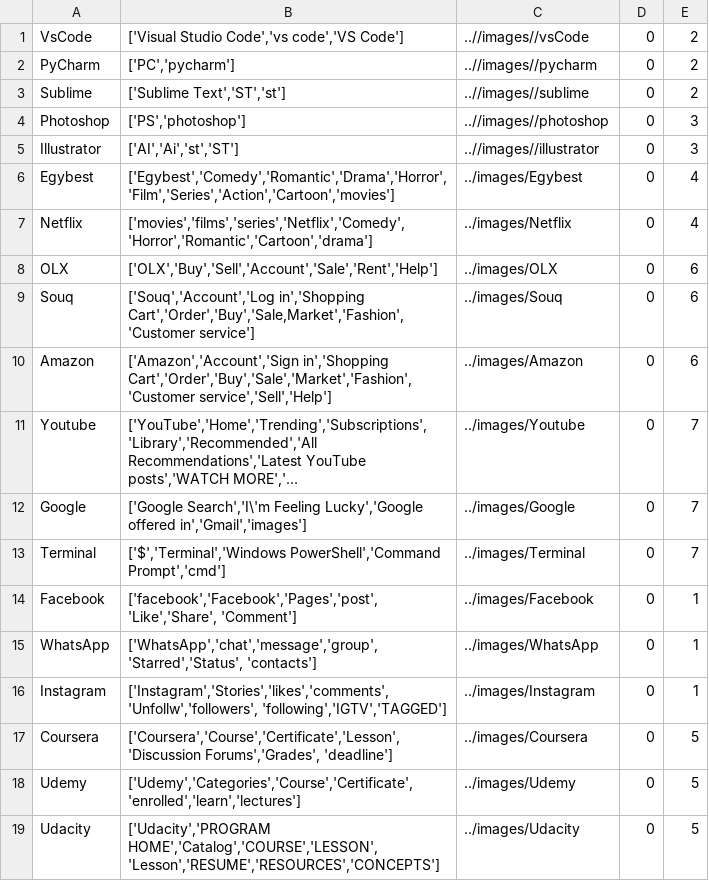
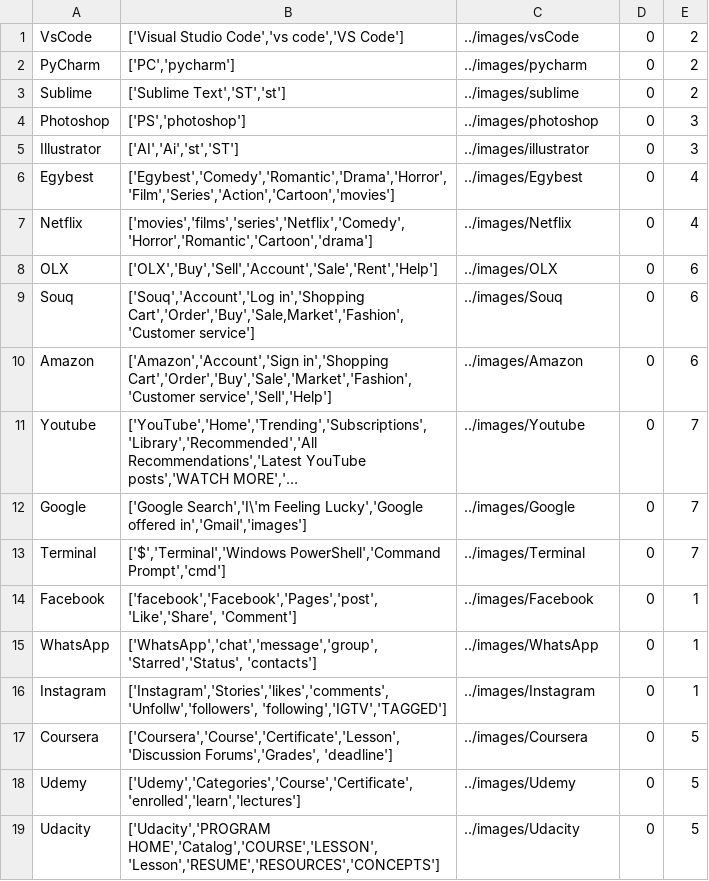
Before and after one commit to MariamSafwat/KeepFocus, a CSV file: database/prog.csv, drawn as a sheet; long unchanged cells end in ….

```diff
--- a/database/prog.csv
+++ b/database/prog.csv
@@ -1,6 +1,6 @@
-VsCode,"['Visual Studio Code','vs code','VS Code']",..//images//vsCode,0,2
-PyCharm,"['PC','pycharm']",..//images//pycharm,0,2
-Sublime,"['Sublime Text','ST','st']",..//images//sublime,0,2
-Photoshop,"['PS','photoshop']",..//images//photoshop,0,3
-Illustrator,"['AI','Ai','st','ST']",..//images//illustrator,0,3
+VsCode,"['Visual Studio Code','vs code','VS Code']",../images/vsCode,0,2
+PyCharm,"['PC','pycharm']",../images/pycharm,0,2
+Sublime,"['Sublime Text','ST','st']",../images/sublime,0,2
+Photoshop,"['PS','photoshop']",../images/photoshop,0,3
+Illustrator,"['AI','Ai','st','ST']",../images/illustrator,0,3
 Egybest,"['Egybest','Comedy','Romantic','Drama','Horror','Film','Series','Action','Cartoon','movies']",../images/Egybest,0,4
```
Also changed, not shown: 8 other files.
